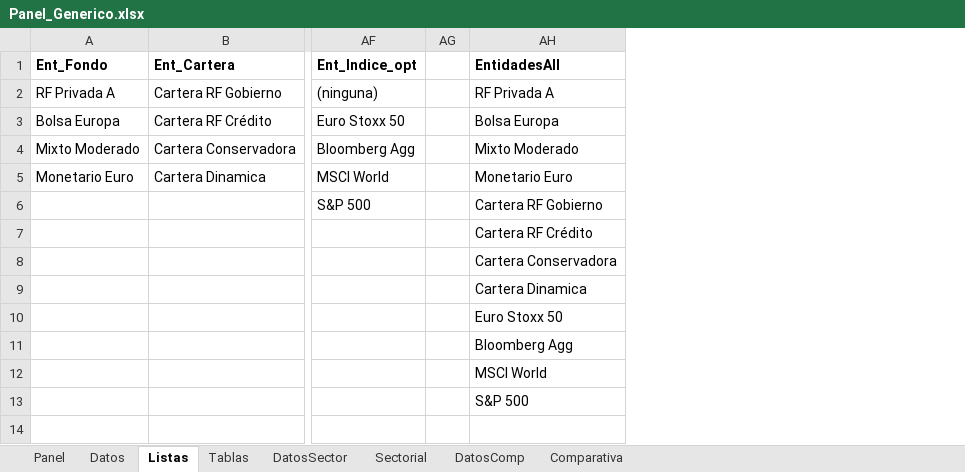
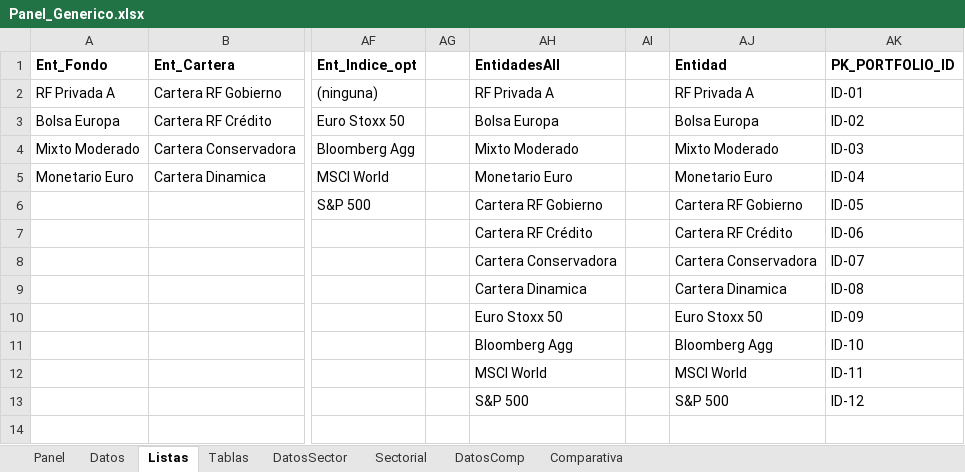
Before and after one commit to sergioperezz/Non-lenguage-communication-face, an Excel workbook: bq-excel-charts/excel-nativo/Panel_Generico.xlsx, sheet Listas, drawn as a sheet; only a part is shown, gaps mark what is left out; values as stored, in another font and other column widths than the file's, no borders; the diff names each change by its address in the sheet, - before the commit and + after, or states it on an @@ line.

```diff
--- a/bq-excel-charts/excel-nativo/Panel_Generico.xlsx (sheet Listas)
+++ b/bq-excel-charts/excel-nativo/Panel_Generico.xlsx (sheet Listas)
+column AI, empty
+column AJ (Entidad), rows 2-13: RF Privada A | Bolsa Europa | Mixto Moderado | Monetario Euro | Cartera RF Gobierno | Cartera RF Crédito | Cartera Conservadora | Cartera Dinamica | Euro Stoxx 50 | Bloomberg Agg | MSCI World | S&P 500
+column AK (PK_PORTFOLIO_ID), rows 2-13: ID-01 | ID-02 | ID-03 | ID-04 | ID-05 | ID-06 | ID-07 | ID-08 | ID-09 | ID-10 | ID-11 | ID-12
```
Also changed, not shown: 3 other files.
